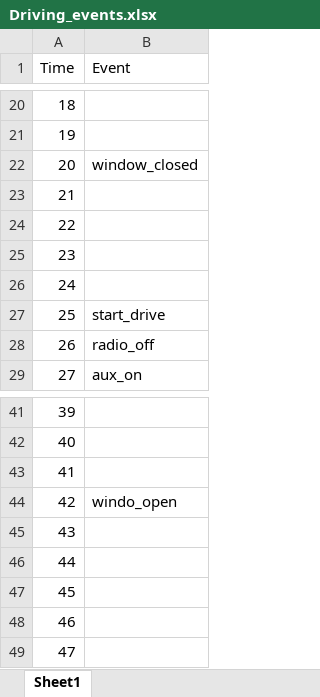
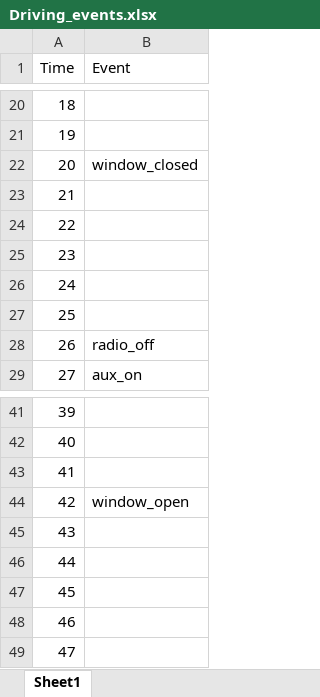
Before and after one commit to fjaskotka/projects, an Excel workbook: MBRDNA/Driving_events.xlsx, sheet Sheet1, drawn as a sheet; only a part is shown, gaps mark what is left out; values as stored, in another font and other column widths than the file's, no borders; the diff names each change by its address in the sheet, - before the commit and + after, or states it on an @@ line.

```diff
--- a/MBRDNA/Driving_events.xlsx (sheet Sheet1)
+++ b/MBRDNA/Driving_events.xlsx (sheet Sheet1)
-B27 (Event): start_drive
+B27 (Event): (empty)
-B44 (Event): windo_open
+B44 (Event): window_open
```
Also changed, not shown: 2 other files.
